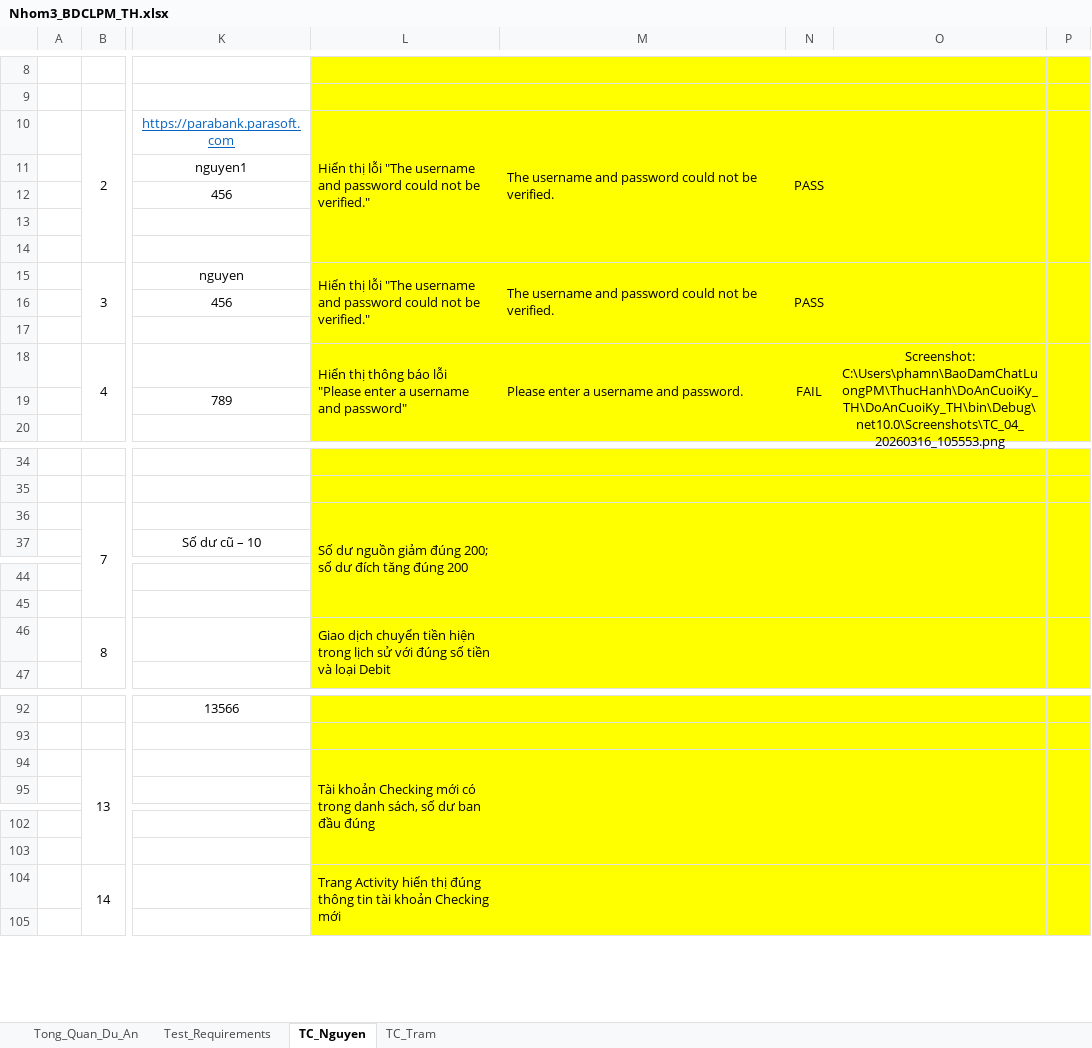
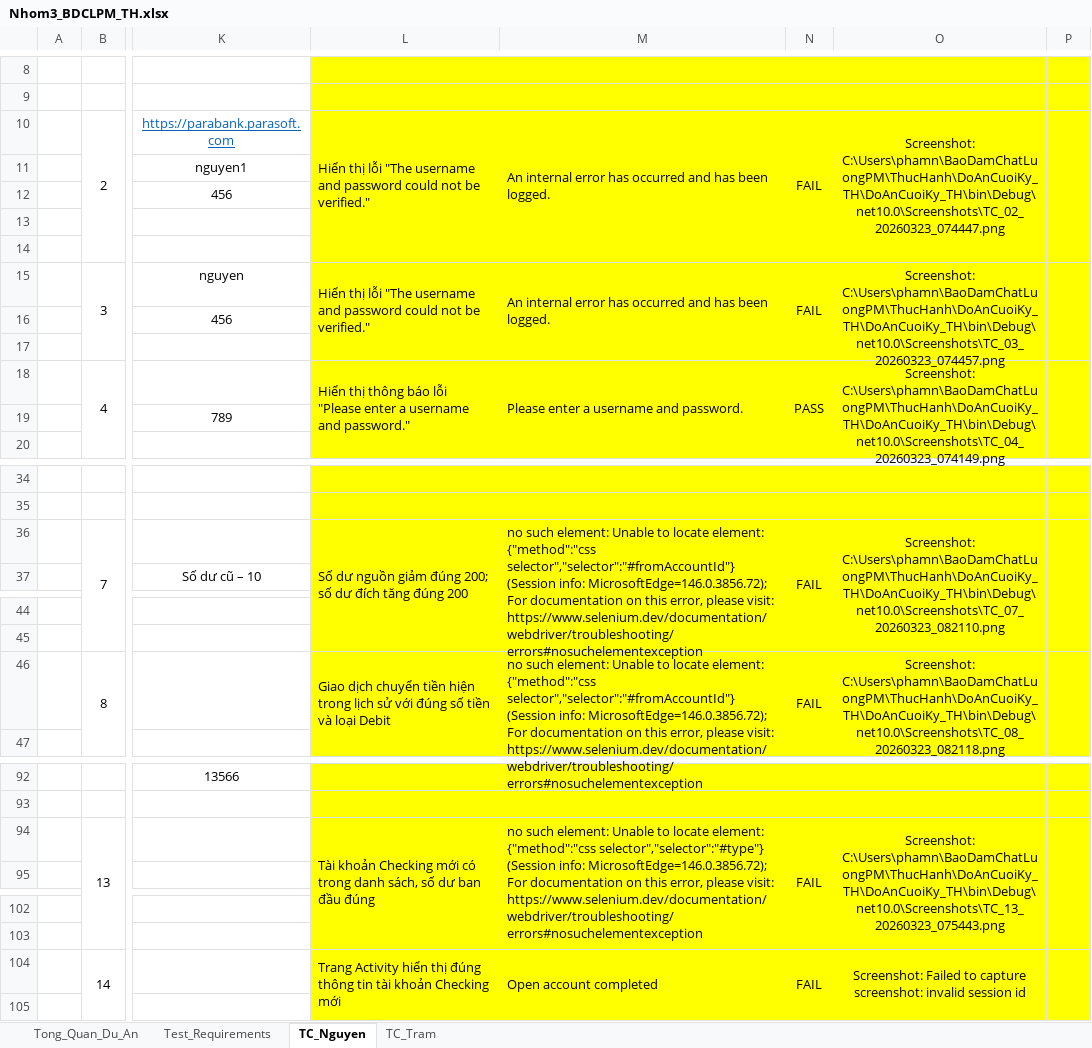
Before and after one commit to pn-knguyen/BDCLPM_DoAnCuoiKy_TH, an Excel workbook: Nhom3_BDCLPM_TH.xlsx, sheet TC_Nguyen, drawn as a sheet; only a part is shown, gaps mark what is left out; values as stored, in another font and other column widths than the file's, no borders; ↵ is a line break in a cell; the diff covers the shown part only; the diff names each change by its address in the sheet, - before the commit and + after, or states it on an @@ line.

```diff
--- a/Nhom3_BDCLPM_TH.xlsx (sheet TC_Nguyen)
+++ b/Nhom3_BDCLPM_TH.xlsx (sheet TC_Nguyen)
-M10: The username and password could not be verified.
+M10: An internal error has occurred and has been logged.
-N10: PASS
+N10: FAIL
-O10: (empty)
+O10: Screenshot: C:\Users\phamn\BaoDamChatLuongPM\ThucHanh\DoAnCuoiKy_TH\DoAnCuoiKy_TH\bin\Debug\net10.0\Screenshots\TC_02_20260323_074447.png
-M15: The username and password could not be verified.
+M15: An internal error has occurred and has been logged.
-N15: PASS
+N15: FAIL
-O15: (empty)
+O15: Screenshot: C:\Users\phamn\BaoDamChatLuongPM\ThucHanh\DoAnCuoiKy_TH\DoAnCuoiKy_TH\bin\Debug\net10.0\Screenshots\TC_03_20260323_074457.png
-L18: …username and password"
+L18: …username and password."
-N18: FAIL
+N18: PASS
-O18: Screenshot: C:\Users\phamn\BaoDamChatLuongPM\ThucHanh\DoAnCuoiKy_TH\DoAnCuoiKy_TH\bin\Debug\net10.0\Screenshots\TC_04_20260316_105553.png
+O18: Screenshot: C:\Users\phamn\BaoDamChatLuongPM\ThucHanh\DoAnCuoiKy_TH\DoAnCuoiKy_TH\bin\Debug\net10.0\Screenshots\TC_04_20260323_074149.png
-M36: (empty)
+M36: no such element: Unable to locate element: {"method":"css selector","selector":"#fromAccountId"} ↵ (Session info: MicrosoftEdge=146.0.3856.72); For documentation on this error, please visit: https://www.selenium.dev/documentation/webdriver/troubleshooting/errors#nosuchelementexception
-N36: (empty)
+N36: FAIL
-O36: (empty)
+O36: Screenshot: C:\Users\phamn\BaoDamChatLuongPM\ThucHanh\DoAnCuoiKy_TH\DoAnCuoiKy_TH\bin\Debug\net10.0\Screenshots\TC_07_20260323_082110.png
-M46: (empty)
+M46: no such element: Unable to locate element: {"method":"css selector","selector":"#fromAccountId"} ↵ (Session info: MicrosoftEdge=146.0.3856.72); For documentation on this error, please visit: https://www.selenium.dev/documentation/webdriver/troubleshooting/errors#nosuchelementexception
-N46: (empty)
+N46: FAIL
-O46: (empty)
+O46: Screenshot: C:\Users\phamn\BaoDamChatLuongPM\ThucHanh\DoAnCuoiKy_TH\DoAnCuoiKy_TH\bin\Debug\net10.0\Screenshots\TC_08_20260323_082118.png
-M94: (empty)
+M94: no such element: Unable to locate element: {"method":"css selector","selector":"#type"} ↵ (Session info: MicrosoftEdge=146.0.3856.72); For documentation on this error, please visit: https://www.selenium.dev/documentation/webdriver/troubleshooting/errors#nosuchelementexception
-N94: (empty)
+N94: FAIL
-O94: (empty)
+O94: Screenshot: C:\Users\phamn\BaoDamChatLuongPM\ThucHanh\DoAnCuoiKy_TH\DoAnCuoiKy_TH\bin\Debug\net10.0\Screenshots\TC_13_20260323_075443.png
-M104: (empty)
+M104: Open account completed
-N104: (empty)
+N104: FAIL
-O104: (empty)
+O104: Screenshot: Failed to capture screenshot: invalid session id
```
Also changed, not shown: 9 edited cells elsewhere in this sheet, sheet Test_Requirements, sheet Tong_Quan_Du_An, 4 other files.
